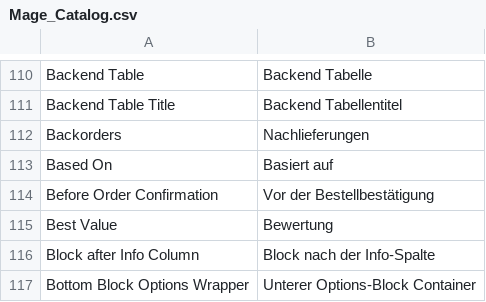
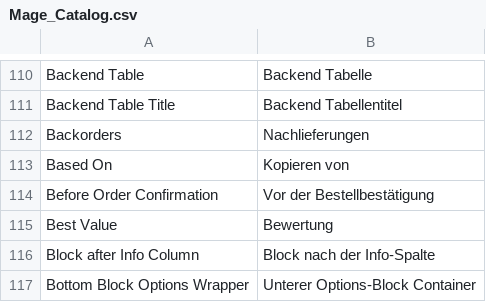
Before and after one commit to riconeitzel/German_LocalePack_de_DE, a CSV file: app/locale/de_DE/Mage_Catalog.csv, drawn as a sheet; only a part is shown, gaps mark what is left out.

Commit message:
Attributset "based on" Basiert auf -> Kopieren von

```diff
--- a/app/locale/de_DE/Mage_Catalog.csv
+++ b/app/locale/de_DE/Mage_Catalog.csv
@@ -112,3 +112,3 @@
 "Backorders","Nachlieferungen"
-"Based On","Basiert auf"
+"Based On","Kopieren von"
 "Before Order Confirmation","Vor der Bestellbestätigung"
```
